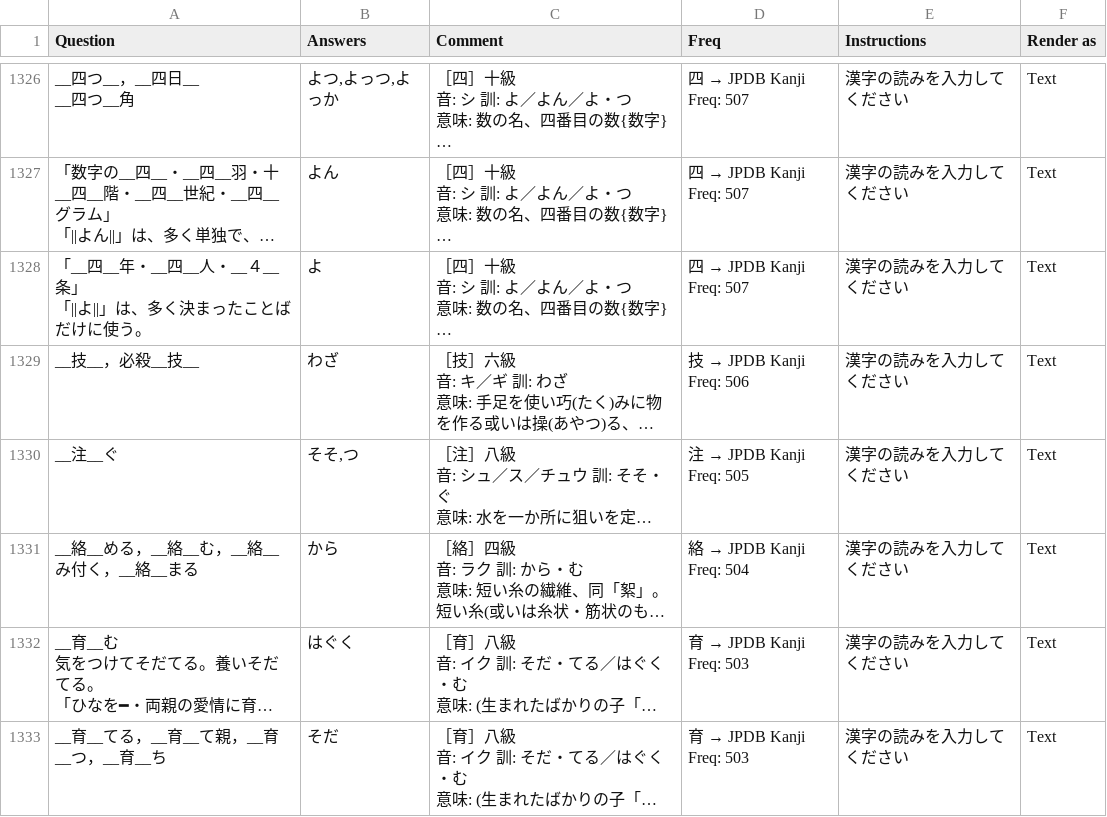
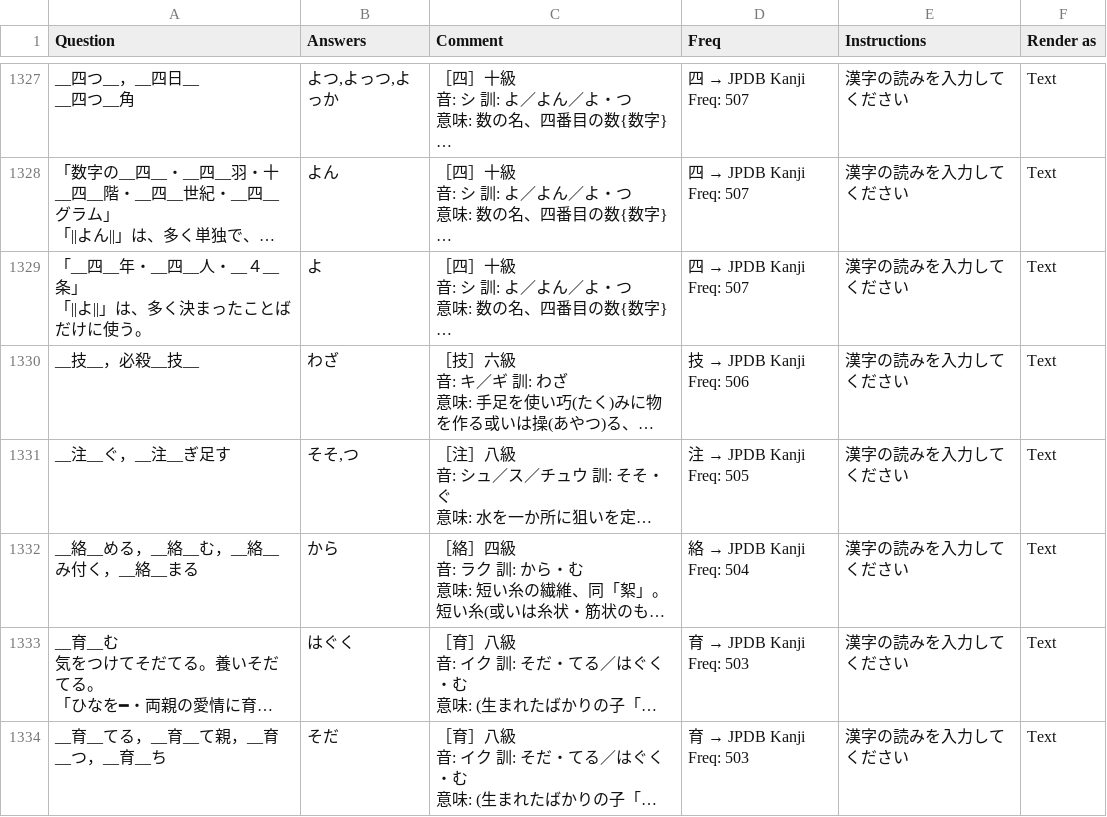
Before and after one commit to SalwynnJP/YomitanQuest, a CSV file: decks/常・訓.csv, drawn as a sheet; only a part is shown, gaps mark what is left out; long unchanged cells end in …; addresses are those after the commit; the diff covers the shown part only; the diff names each change by its address in the sheet, - before the commit and + after, or states it on an @@ line.

Commit message:
Update 常・訓.csv

```diff
--- a/decks/常・訓.csv
+++ b/decks/常・訓.csv
-A1331 (Question): __注__ぐ
+A1331 (Question): __注__ぐ，__注__ぎ足す
```
Also changed, not shown: 1 added row and 12 edited cells elsewhere in this file.
